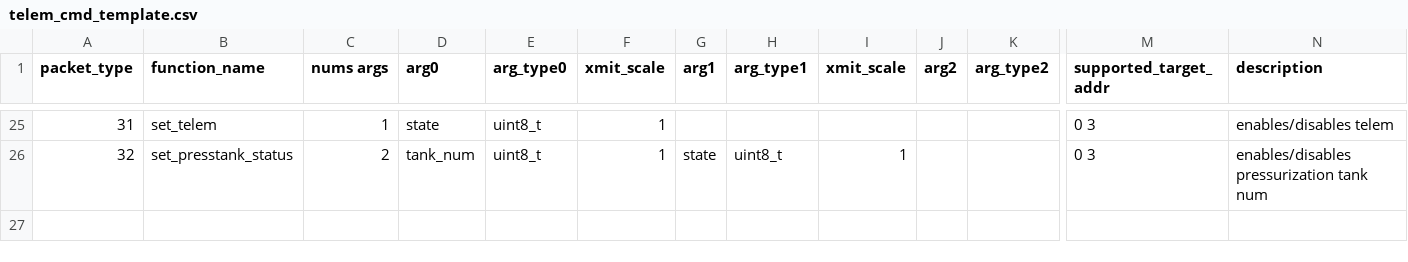
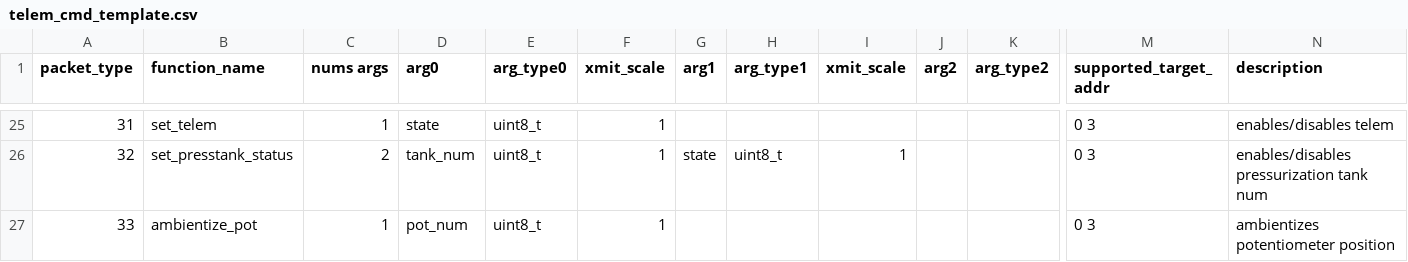
Before and after one commit to nkalan/MASA-firmware-libraries, a CSV file: SerialComms/python/telem_cmd_template.csv, drawn as a sheet; only a part is shown, gaps mark what is left out; rows hold the shown columns only; the diff names each change by its address in the sheet, - before the commit and + after, or states it on an @@ line.

Commit message:
updated cmd and press data template with new values

```diff
--- a/SerialComms/python/telem_cmd_template.csv
+++ b/SerialComms/python/telem_cmd_template.csv
+row 27: 33 | ambientize_pot | 1 | pot_num | uint8_t | 1 |  |  |  |  |  | 0 3 | ambientizes potentiometer position
```
Also changed, not shown: SerialComms/python/telem_data_pressboard.csv.
